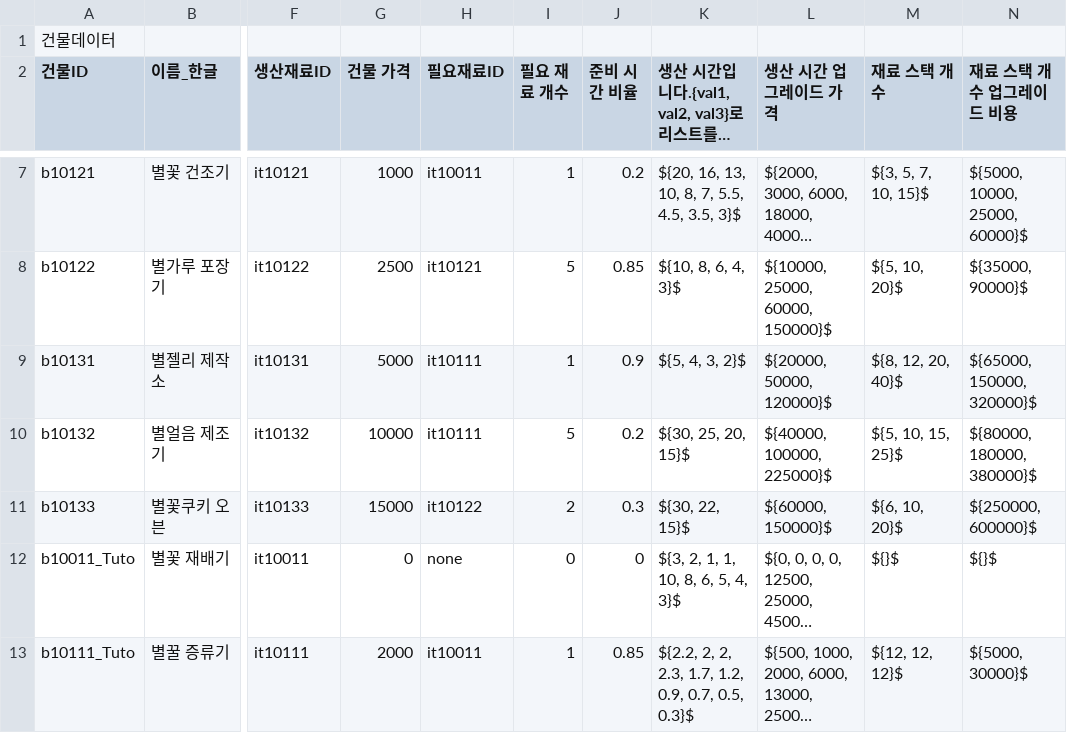
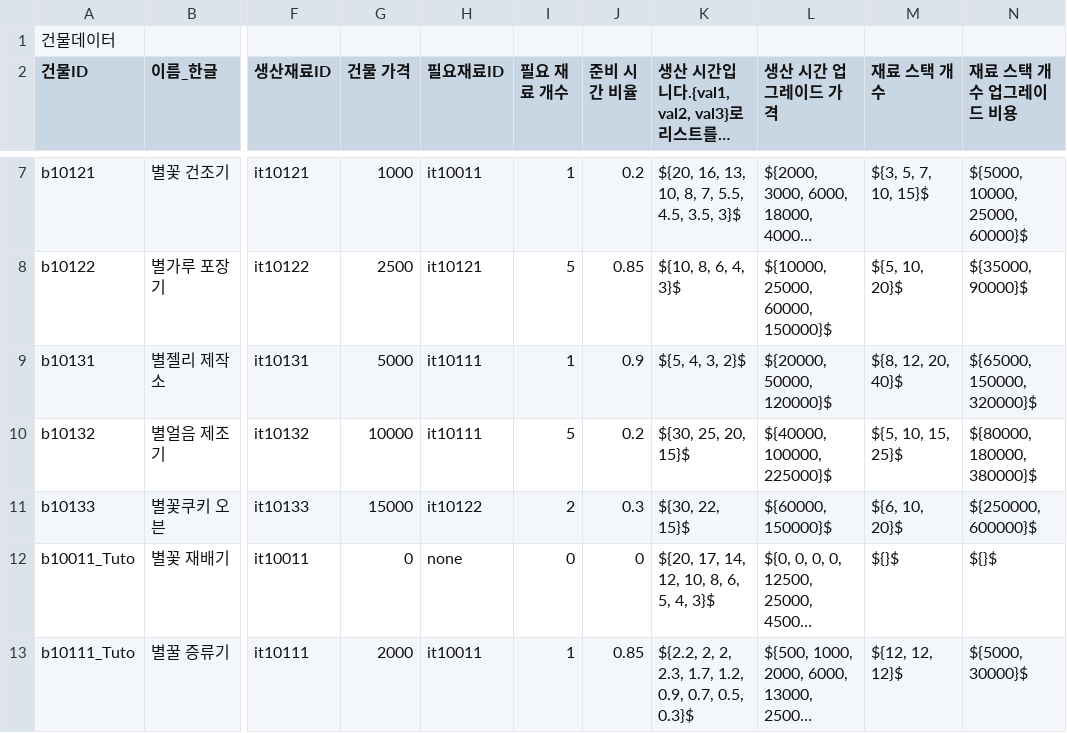
Before and after one commit to CGRJ2/UniMo-GardenOfStars, a CSV file: Assets/000WorkSpaces/CJM/CSVs/BuildingDataSheetCsv.csv, drawn as a sheet; only a part is shown, gaps mark what is left out; long unchanged cells end in …; the diff names each change by its address in the sheet, - before the commit and + after, or states it on an @@ line.

```diff
--- a/Assets/000WorkSpaces/CJM/CSVs/BuildingDataSheetCsv.csv
+++ b/Assets/000WorkSpaces/CJM/CSVs/BuildingDataSheetCsv.csv
-K12: ${3, 2, 1, 1, 10, 8, 6, 5, 4, 3}$
+K12: ${20, 17, 14, 12, 10, 8, 6, 5, 4, 3}$
```
Also changed, not shown: Assets/000WorkSpaces/CYE/Data/QuestContentData.csv, Assets/000WorkSpaces/JTW/Csvs/StageCsv.csv, 5 other files.
